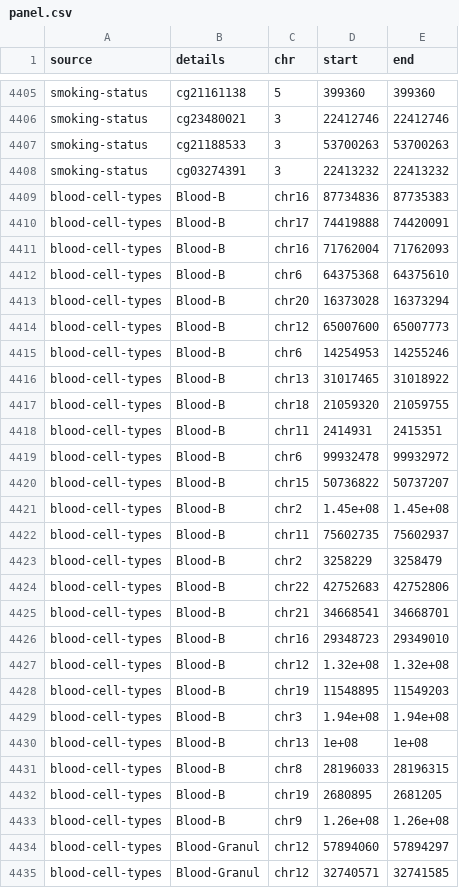
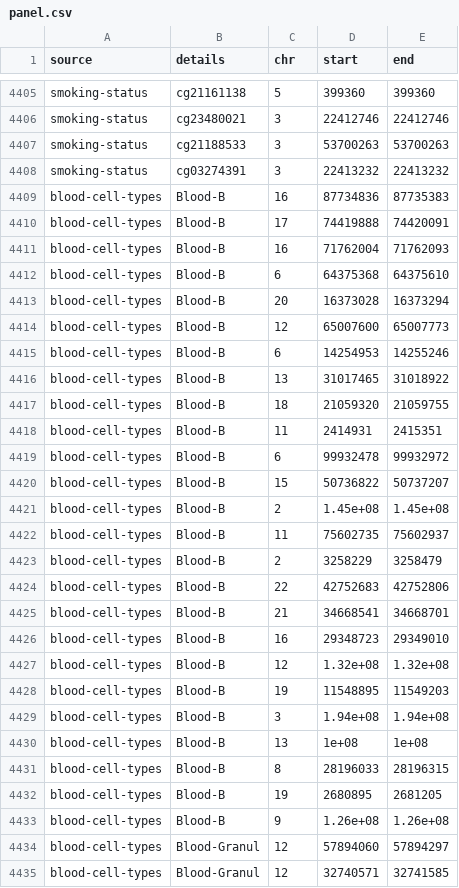
Before and after one commit to MRCIEU/dnam-lung-cancer-screening-panel, a CSV file: panel.csv, drawn as a sheet; only a part is shown, gaps mark what is left out; the diff covers the shown part only.

```diff
--- a/panel.csv
+++ b/panel.csv
@@ -4408,28 +4408,28 @@ smoking-status,cg21188533,3,53700263,53700263
 smoking-status,cg03274391,3,22413232,22413232
-blood-cell-types,Blood-B,chr16,87734836,87735383
-blood-cell-types,Blood-B,chr17,74419888,74420091
-blood-cell-types,Blood-B,chr16,71762004,71762093
-blood-cell-types,Blood-B,chr6,64375368,64375610
-blood-cell-types,Blood-B,chr20,16373028,16373294
-blood-cell-types,Blood-B,chr12,65007600,65007773
-blood-cell-types,Blood-B,chr6,14254953,14255246
-blood-cell-types,Blood-B,chr13,31017465,31018922
-blood-cell-types,Blood-B,chr18,21059320,21059755
-blood-cell-types,Blood-B,chr11,2414931,2415351
-blood-cell-types,Blood-B,chr6,99932478,99932972
-blood-cell-types,Blood-B,chr15,50736822,50737207
-blood-cell-types,Blood-B,chr2,1.45e+08,1.45e+08
-blood-cell-types,Blood-B,chr11,75602735,75602937
-blood-cell-types,Blood-B,chr2,3258229,3258479
-blood-cell-types,Blood-B,chr22,42752683,42752806
-blood-cell-types,Blood-B,chr21,34668541,34668701
-blood-cell-types,Blood-B,chr16,29348723,29349010
-blood-cell-types,Blood-B,chr12,1.32e+08,1.32e+08
-blood-cell-types,Blood-B,chr19,11548895,11549203
-blood-cell-types,Blood-B,chr3,1.94e+08,1.94e+08
-blood-cell-types,Blood-B,chr13,1e+08,1e+08
-blood-cell-types,Blood-B,chr8,28196033,28196315
-blood-cell-types,Blood-B,chr19,2680895,2681205
-blood-cell-types,Blood-B,chr9,1.26e+08,1.26e+08
-blood-cell-types,Blood-Granul,chr12,57894060,57894297
-blood-cell-types,Blood-Granul,chr12,32740571,32741585
+blood-cell-types,Blood-B,16,87734836,87735383
+blood-cell-types,Blood-B,17,74419888,74420091
+blood-cell-types,Blood-B,16,71762004,71762093
+blood-cell-types,Blood-B,6,64375368,64375610
+blood-cell-types,Blood-B,20,16373028,16373294
+blood-cell-types,Blood-B,12,65007600,65007773
+blood-cell-types,Blood-B,6,14254953,14255246
+blood-cell-types,Blood-B,13,31017465,31018922
+blood-cell-types,Blood-B,18,21059320,21059755
+blood-cell-types,Blood-B,11,2414931,2415351
+blood-cell-types,Blood-B,6,99932478,99932972
+blood-cell-types,Blood-B,15,50736822,50737207
+blood-cell-types,Blood-B,2,1.45e+08,1.45e+08
+blood-cell-types,Blood-B,11,75602735,75602937
+blood-cell-types,Blood-B,2,3258229,3258479
+blood-cell-types,Blood-B,22,42752683,42752806
+blood-cell-types,Blood-B,21,34668541,34668701
+blood-cell-types,Blood-B,16,29348723,29349010
+blood-cell-types,Blood-B,12,1.32e+08,1.32e+08
+blood-cell-types,Blood-B,19,11548895,11549203
+blood-cell-types,Blood-B,3,1.94e+08,1.94e+08
+blood-cell-types,Blood-B,13,1e+08,1e+08
+blood-cell-types,Blood-B,8,28196033,28196315
+blood-cell-types,Blood-B,19,2680895,2681205
+blood-cell-types,Blood-B,9,1.26e+08,1.26e+08
+blood-cell-types,Blood-Granul,12,57894060,57894297
+blood-cell-types,Blood-Granul,12,32740571,32741585
```
Also changed, not shown: 101 edited cells elsewhere in this file, blood-cell-types/regions-hg19.csv, colorectal-cancer/regions-hg19.csv, 4 other files.
